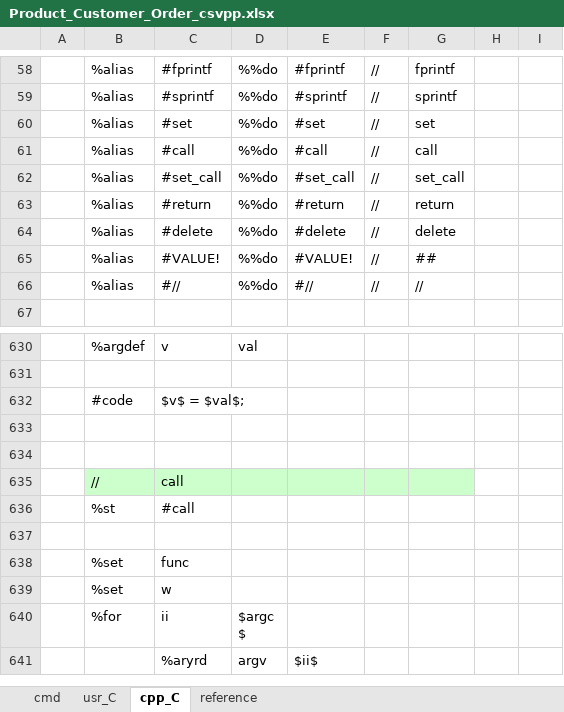
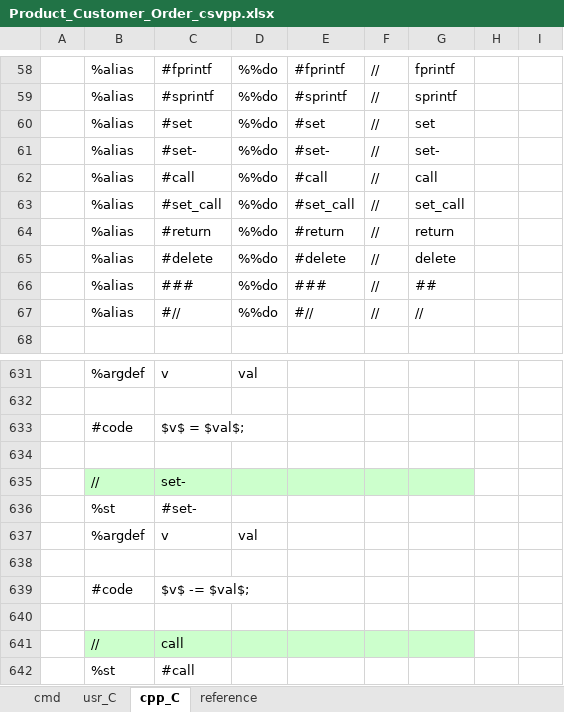
Before and after one commit to sky-seeker99/csvpp, an Excel workbook: ChatGPT/cpp_gen/Product_Customer_Order_csvpp.xlsx, sheet cpp_C, drawn as a sheet; only a part is shown, gaps mark what is left out; the shorter side is filled out with more unchanged rows; values as stored, in another font and other column widths than the file's, no borders; addresses are those after the commit; the diff names each change by its address in the sheet, - before the commit and + after, or states it on an @@ line.

```diff
--- a/ChatGPT/cpp_gen/Product_Customer_Order_csvpp.xlsx (sheet cpp_C)
+++ b/ChatGPT/cpp_gen/Product_Customer_Order_csvpp.xlsx (sheet cpp_C)
+row 61:  | %alias | #set- | %%do | #set- | // | set-
-C66: #VALUE!
+C66: ###
-E66: #VALUE!
+E66: ###
+row 635:  | // | set-
+row 636:  | %st | #set-
+row 637:  | %argdef | v | val
+row 638: (empty)
+row 639:  | #code | $v$ -= $val$;
```
Also changed, not shown: sheet usr_C, sheet cmd, formulas that keep their value, 4 other files.
